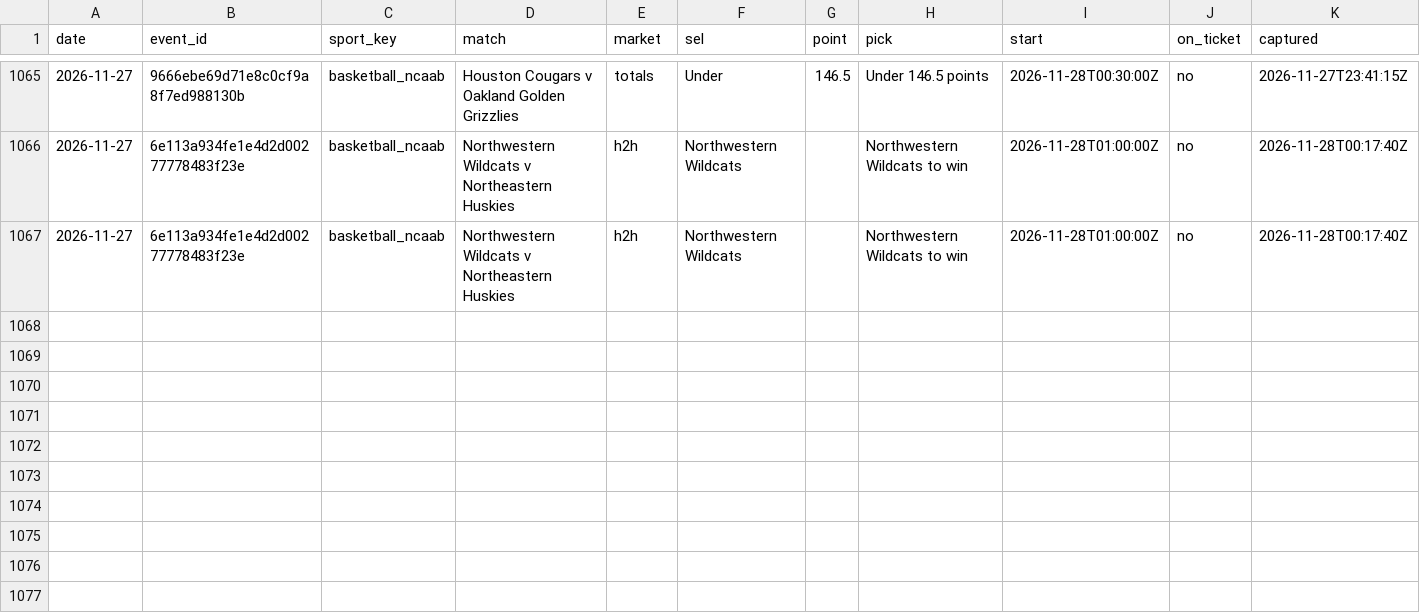
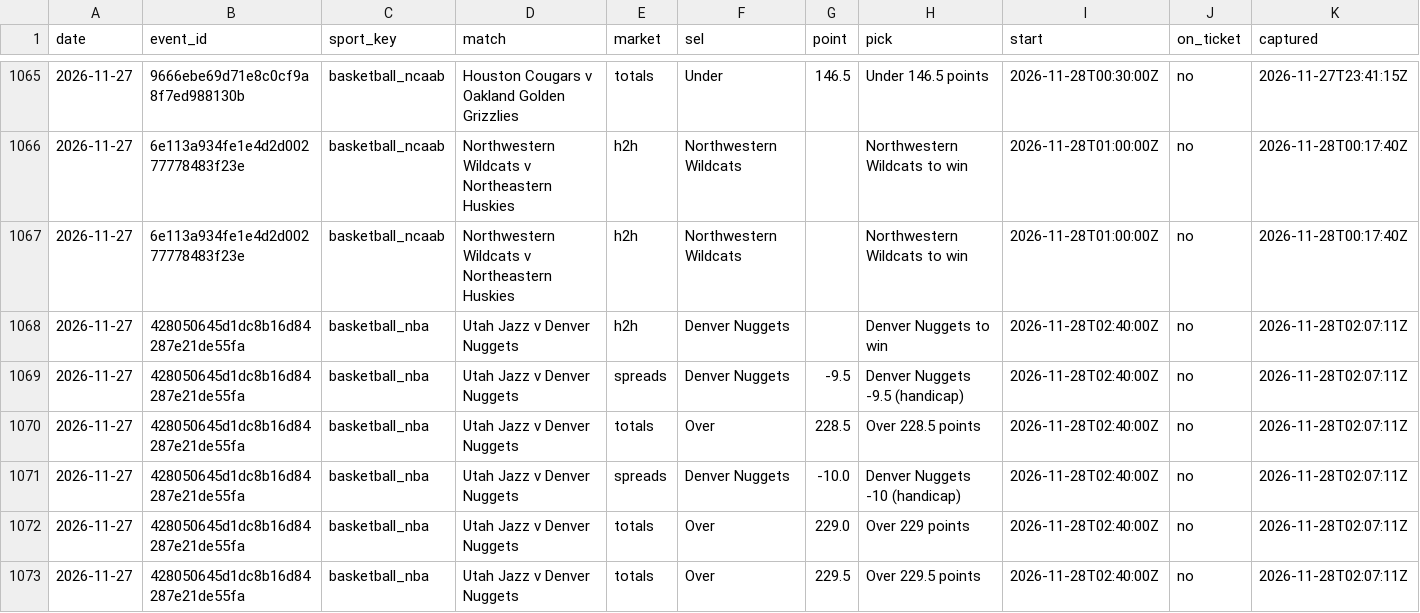
Before and after one commit to tralesmile/kockajse, a CSV file: data/closing.csv, drawn as a sheet; only a part is shown, gaps mark what is left out; rows hold the shown columns only; the diff names each change by its address in the sheet, - before the commit and + after, or states it on an @@ line.

Commit message:
Update closing prices

```diff
--- a/data/closing.csv
+++ b/data/closing.csv
+row 1068: 2026-11-27 | 428050645d1dc8b16d84287e21de55fa | basketball_nba | Utah Jazz v Denver Nuggets | h2h | Denver Nuggets |  | Denver Nuggets to win | 2026-11-28T02:40:00Z | no | 2026-11-28T02:07:11Z
+row 1069: 2026-11-27 | 428050645d1dc8b16d84287e21de55fa | basketball_nba | Utah Jazz v Denver Nuggets | spreads | Denver Nuggets | -9.5 | Denver Nuggets -9.5 (handicap) | 2026-11-28T02:40:00Z | no | 2026-11-28T02:07:11Z
+row 1070: 2026-11-27 | 428050645d1dc8b16d84287e21de55fa | basketball_nba | Utah Jazz v Denver Nuggets | totals | Over | 228.5 | Over 228.5 points | 2026-11-28T02:40:00Z | no | 2026-11-28T02:07:11Z
+row 1071: 2026-11-27 | 428050645d1dc8b16d84287e21de55fa | basketball_nba | Utah Jazz v Denver Nuggets | spreads | Denver Nuggets | -10.0 | Denver Nuggets -10 (handicap) | 2026-11-28T02:40:00Z | no | 2026-11-28T02:07:11Z
+row 1072: 2026-11-27 | 428050645d1dc8b16d84287e21de55fa | basketball_nba | Utah Jazz v Denver Nuggets | totals | Over | 229.0 | Over 229 points | 2026-11-28T02:40:00Z | no | 2026-11-28T02:07:11Z
+row 1073: 2026-11-27 | 428050645d1dc8b16d84287e21de55fa | basketball_nba | Utah Jazz v Denver Nuggets | totals | Over | 229.5 | Over 229.5 points | 2026-11-28T02:40:00Z | no | 2026-11-28T02:07:11Z
```
Also changed, not shown: data/shadow.csv, 2 other files.
